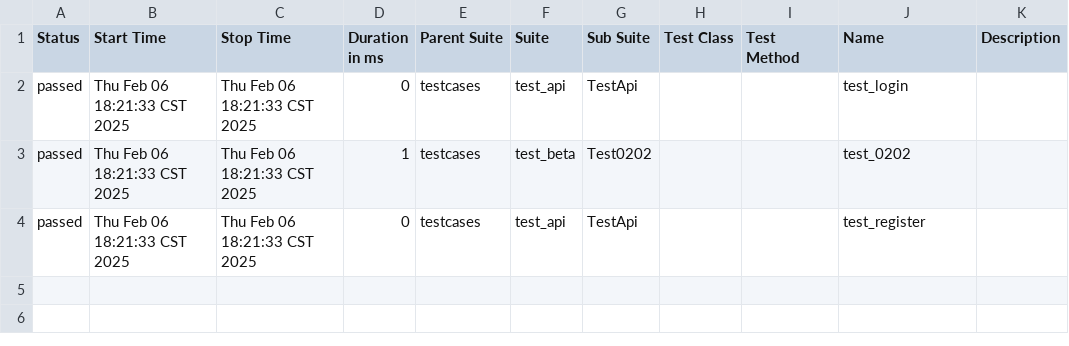
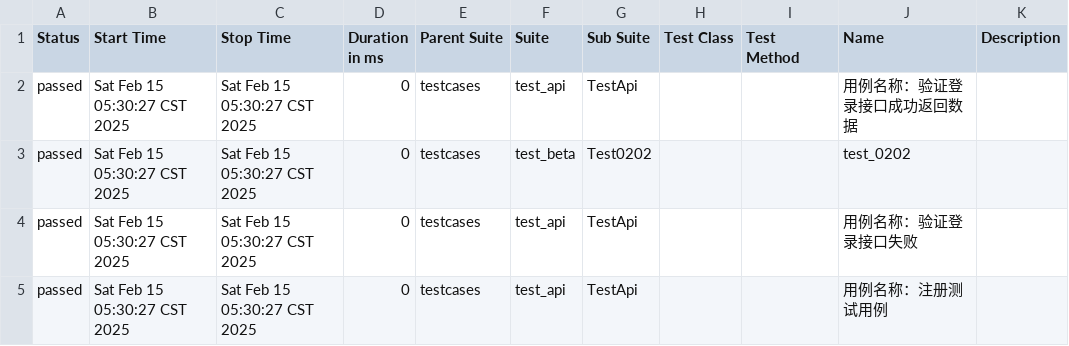
Before and after one commit to aUsrName/testsuite, a CSV file: pythonProject/reports/data/suites.csv, drawn as a sheet.

```diff
--- a/pythonProject/reports/data/suites.csv
+++ b/pythonProject/reports/data/suites.csv
@@ -1,4 +1,5 @@
 "Status","Start Time","Stop Time","Duration in ms","Parent Suite","Suite","Sub Suite","Test Class","Test Method","Name","Description"
-"passed","Thu Feb 06 18:21:33 CST 2025","Thu Feb 06 18:21:33 CST 2025","0","testcases","test_api","TestApi","","","test_login",""
-"passed","Thu Feb 06 18:21:33 CST 2025","Thu Feb 06 18:21:33 CST 2025","1","testcases","test_beta","Test0202","","","test_0202",""
-"passed","Thu Feb 06 18:21:33 CST 2025","Thu Feb 06 18:21:33 CST 2025","0","testcases","test_api","TestApi","","","test_register",""
+"passed","Sat Feb 15 05:30:27 CST 2025","Sat Feb 15 05:30:27 CST 2025","0","testcases","test_api","TestApi","","","用例名称：验证登录接口成功返回数据",""
+"passed","Sat Feb 15 05:30:27 CST 2025","Sat Feb 15 05:30:27 CST 2025","0","testcases","test_beta","Test0202","","","test_0202",""
+"passed","Sat Feb 15 05:30:27 CST 2025","Sat Feb 15 05:30:27 CST 2025","0","testcases","test_api","TestApi","","","用例名称：验证登录接口失败",""
+"passed","Sat Feb 15 05:30:27 CST 2025","Sat Feb 15 05:30:27 CST 2025","0","testcases","test_api","TestApi","","","用例名称：注册测试用例",""
```
Also changed, not shown: 57 other files.
